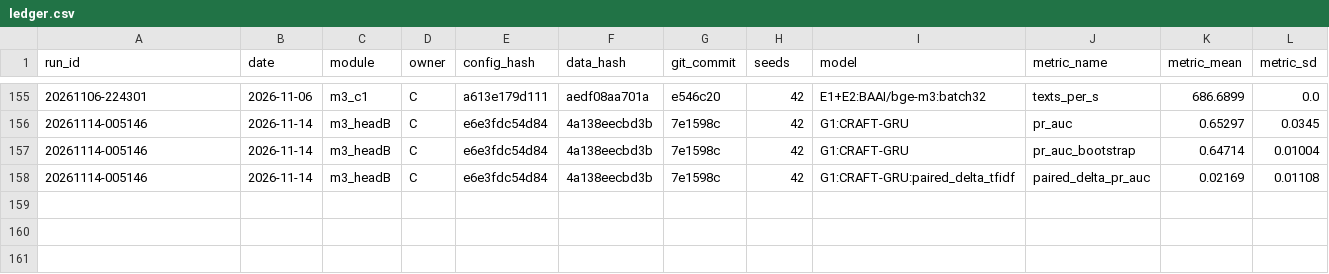
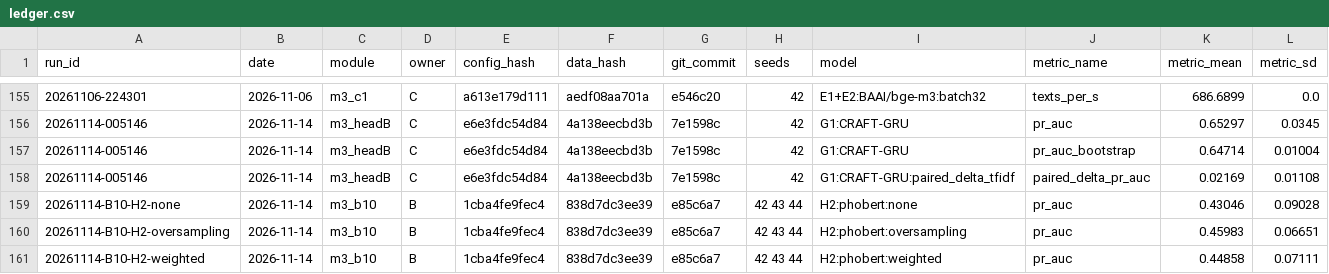
Before and after one commit to namgau/FriendWithPTIT, a CSV file: experiments/ledger.csv, drawn as a sheet; only a part is shown, gaps mark what is left out; rows hold the shown columns only; the diff names each change by its address in the sheet, - before the commit and + after, or states it on an @@ line.

```diff
--- a/experiments/ledger.csv
+++ b/experiments/ledger.csv
+row 159: 20261114-B10-H2-none | 2026-11-14 | m3_b10 | B | 1cba4fe9fec4 | 838d7dc3ee39 | e85c6a7 | 42 43 44 | H2:phobert:none | pr_auc | 0.43046 | 0.09028
+row 160: 20261114-B10-H2-oversampling | 2026-11-14 | m3_b10 | B | 1cba4fe9fec4 | 838d7dc3ee39 | e85c6a7 | 42 43 44 | H2:phobert:oversampling | pr_auc | 0.45983 | 0.06651
+row 161: 20261114-B10-H2-weighted | 2026-11-14 | m3_b10 | B | 1cba4fe9fec4 | 838d7dc3ee39 | e85c6a7 | 42 43 44 | H2:phobert:weighted | pr_auc | 0.44858 | 0.07111
```
Also changed, not shown: 7 other files.
